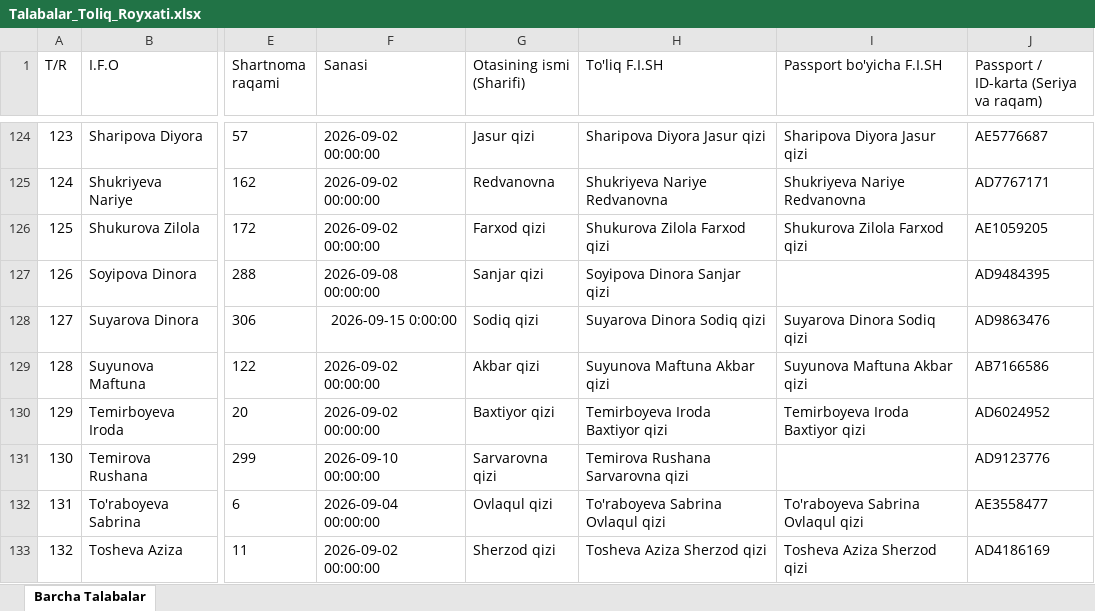
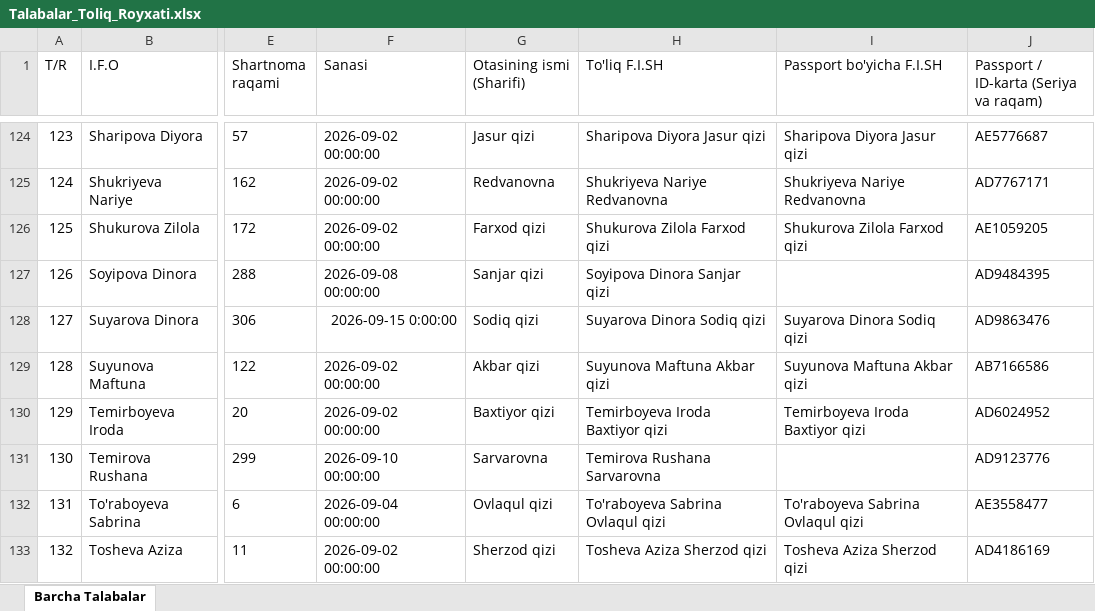
Before and after one commit to ozodbeknapasov007-dotcom/talabalar-jadvali, an Excel workbook: Talabalar_Toliq_Royxati.xlsx, sheet Barcha Talabalar, drawn as a sheet; only a part is shown, gaps mark what is left out; values as stored, in another font and other column widths than the file's, no borders; the diff names each change by its address in the sheet, - before the commit and + after, or states it on an @@ line.

```diff
--- a/Talabalar_Toliq_Royxati.xlsx (sheet Barcha Talabalar)
+++ b/Talabalar_Toliq_Royxati.xlsx (sheet Barcha Talabalar)
-G131 (Otasining ismi (Sharifi)): Sarvarovna qizi
+G131 (Otasining ismi (Sharifi)): Sarvarovna
-H131 (To'liq F.I.SH): Temirova Rushana Sarvarovna qizi
+H131 (To'liq F.I.SH): Temirova Rushana Sarvarovna
```
Also changed, not shown: Talabalar_Yangilangan_Royxat.xlsx, qayta_tekshiruv/Talabalar_Yangilangan_Royxat.xlsx, 41 other files.
